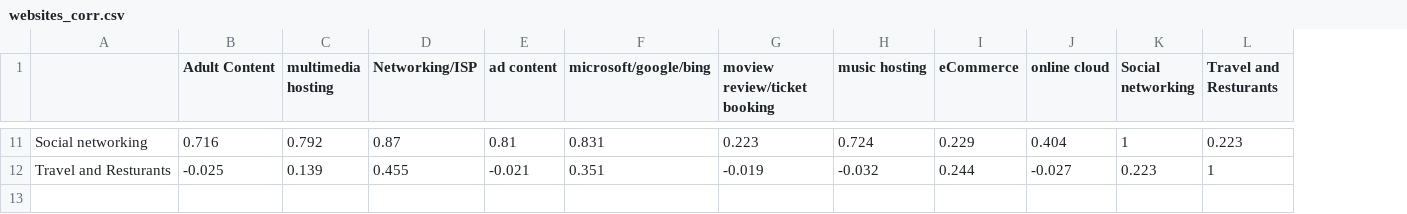
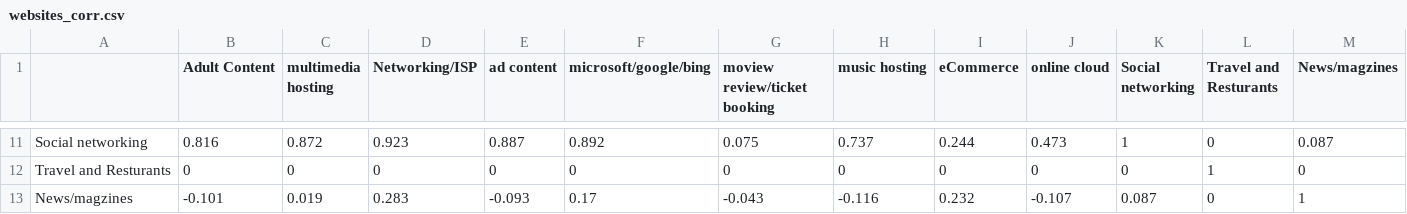
Before and after one commit to ankitccuser187/task, a CSV file: results/websites_corr.csv, drawn as a sheet; only a part is shown, gaps mark what is left out; the diff covers the shown part only; the diff names each change by its address in the sheet, - before the commit and + after, or states it on an @@ line.

```diff
--- a/results/websites_corr.csv
+++ b/results/websites_corr.csv
+column M (News/magzines), rows 11-12: 0.087 | 0
-B11 (Adult Content): 0.716
+B11 (Adult Content): 0.816
-C11 (multimedia hosting): 0.792
+C11 (multimedia hosting): 0.872
-D11 (Networking/ISP): 0.87
+D11 (Networking/ISP): 0.923
-E11 (ad content): 0.81
+E11 (ad content): 0.887
-F11 (microsoft/google/bing): 0.831
+F11 (microsoft/google/bing): 0.892
-G11 (moview review/ticket booking): 0.223
+G11 (moview review/ticket booking): 0.075
-H11 (music hosting): 0.724
+H11 (music hosting): 0.737
-I11 (eCommerce): 0.229
+I11 (eCommerce): 0.244
-J11 (online cloud): 0.404
+J11 (online cloud): 0.473
-L11 (Travel and Resturants): 0.223
+L11 (Travel and Resturants): 0
-B12 (Adult Content): -0.025
+B12 (Adult Content): 0
-C12 (multimedia hosting): 0.139
+C12 (multimedia hosting): 0
-D12 (Networking/ISP): 0.455
+D12 (Networking/ISP): 0
-E12 (ad content): -0.021
+E12 (ad content): 0
-F12 (microsoft/google/bing): 0.351
+F12 (microsoft/google/bing): 0
-G12 (moview review/ticket booking): -0.019
+G12 (moview review/ticket booking): 0
-H12 (music hosting): -0.032
+H12 (music hosting): 0
-I12 (eCommerce): 0.244
+I12 (eCommerce): 0
-J12 (online cloud): -0.027
+J12 (online cloud): 0
-K12 (Social networking): 0.223
+K12 (Social networking): 0
+row 13: News/magzines | -0.101 | 0.019 | 0.283 | -0.093 | 0.17 | -0.043 | -0.116 | 0.232 | -0.107 | 0.087 | 0 | 1
```
Also changed, not shown: 88 edited cells elsewhere in this file, 3 other files.
